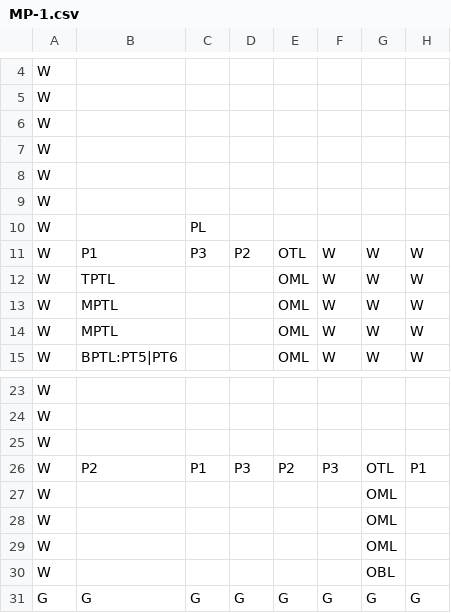
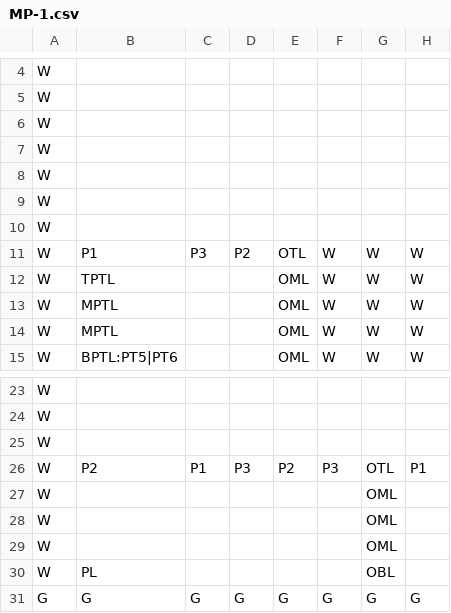
Before and after one commit to GlowLimeGames/LettersToReid, a CSV file: Assets/Resources/CSV/MP-1.csv, drawn as a sheet; only a part is shown, gaps mark what is left out; the diff names each change by its address in the sheet, - before the commit and + after, or states it on an @@ line.

```diff
--- a/Assets/Resources/CSV/MP-1.csv
+++ b/Assets/Resources/CSV/MP-1.csv
-C10: PL
+C10: (empty)
-B30: (empty)
+B30: PL
```
Also changed, not shown: 9 other files.
